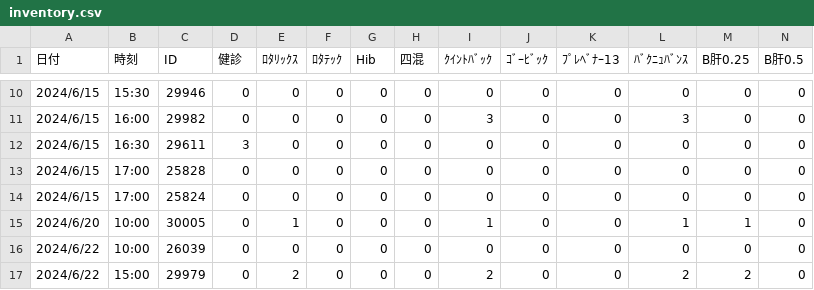
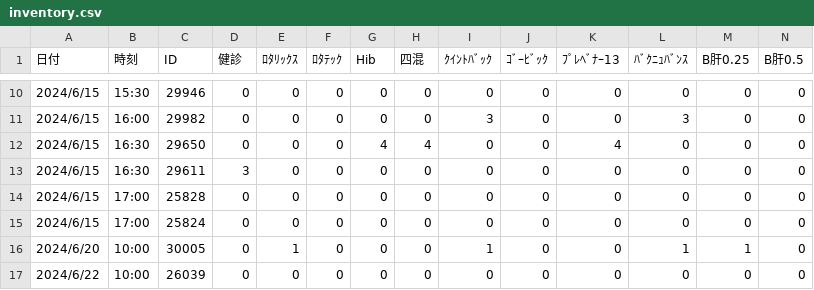
Before and after one commit to Daikie/NCPDA, a CSV file: js/inventory.csv, drawn as a sheet; only a part is shown, gaps mark what is left out; the shorter side is filled out with more unchanged rows; rows hold the shown columns only; the diff names each change by its address in the sheet, - before the commit and + after, or states it on an @@ line.

```diff
--- a/js/inventory.csv
+++ b/js/inventory.csv
+row 12: 2024/6/15 | 16:30 | 29650 | 0 | 0 | 0 | 4 | 4 | 0 | 0 | 4 | 0 | 0 | 0
```
Also changed, not shown: 1 other file.
